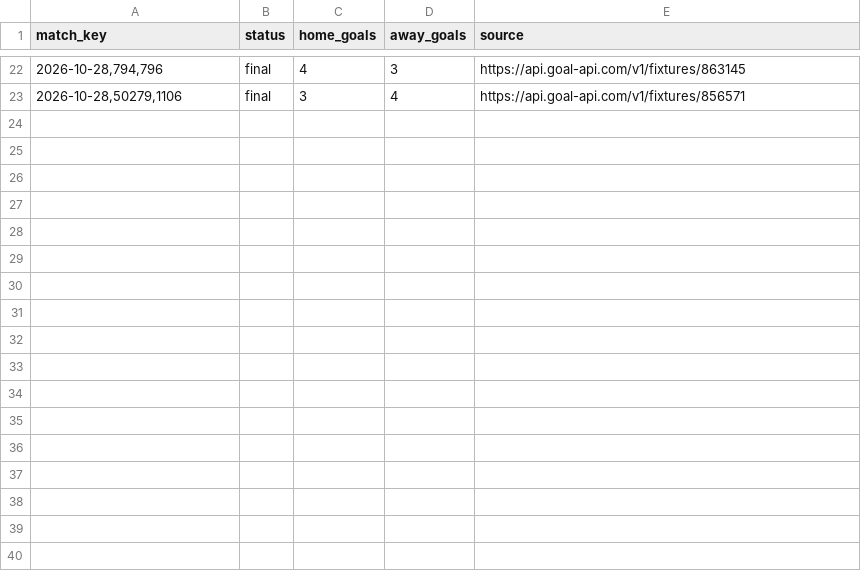
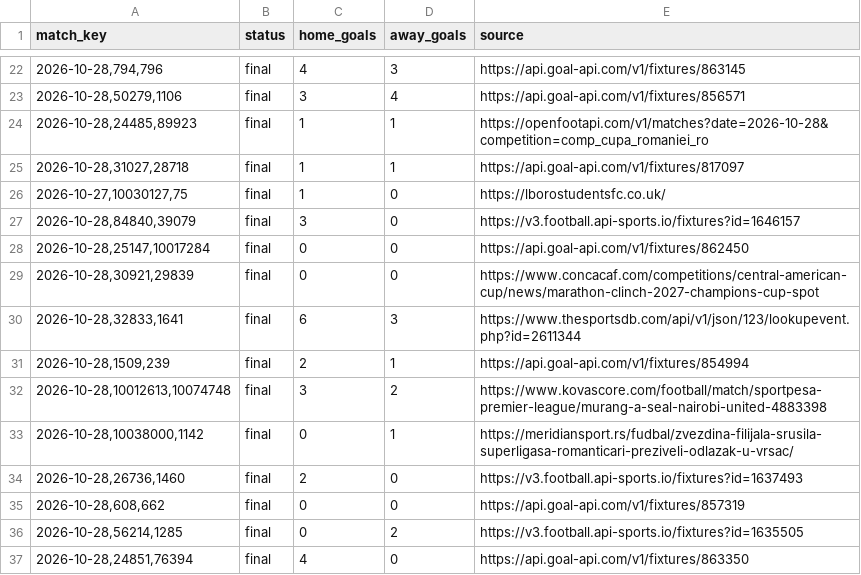
Before and after one commit to nunovinhas-creator/asianodds-h1-lab, a CSV file: data/results.csv, drawn as a sheet; only a part is shown, gaps mark what is left out.

```diff
--- a/data/results.csv
+++ b/data/results.csv
@@ -23 +23,15 @@ match_key,status,home_goals,away_goals,source
 "2026-10-28,50279,1106",final,3,4,https://api.goal-api.com/v1/fixtures/856571
+"2026-10-28,24485,89923",final,1,1,https://openfootapi.com/v1/matches?date=2026-10-28&competition=comp_cupa_romaniei_ro
+"2026-10-28,31027,28718",final,1,1,https://api.goal-api.com/v1/fixtures/817097
+"2026-10-27,10030127,75",final,1,0,https://lborostudentsfc.co.uk/
+"2026-10-28,84840,39079",final,3,0,https://v3.football.api-sports.io/fixtures?id=1646157
+"2026-10-28,25147,10017284",final,0,0,https://api.goal-api.com/v1/fixtures/862450
+"2026-10-28,30921,29839",final,0,0,https://www.concacaf.com/competitions/central-american-cup/news/marathon-clinch-2027-champions-cup-spot
+"2026-10-28,32833,1641",final,6,3,https://www.thesportsdb.com/api/v1/json/123/lookupevent.php?id=2611344
+"2026-10-28,1509,239",final,2,1,https://api.goal-api.com/v1/fixtures/854994
+"2026-10-28,10012613,10074748",final,3,2,https://www.kovascore.com/football/match/sportpesa-premier-league/murang-a-seal-nairobi-united-4883398
+"2026-10-28,10038000,1142",final,0,1,https://meridiansport.rs/fudbal/zvezdina-filijala-srusila-superligasa-romanticari-preziveli-odlazak-u-vrsac/
+"2026-10-28,26736,1460",final,2,0,https://v3.football.api-sports.io/fixtures?id=1637493
+"2026-10-28,608,662",final,0,0,https://api.goal-api.com/v1/fixtures/857319
+"2026-10-28,56214,1285",final,0,2,https://v3.football.api-sports.io/fixtures?id=1635505
+"2026-10-28,24851,76394",final,4,0,https://api.goal-api.com/v1/fixtures/863350
```
Also changed, not shown: 2 other files.
